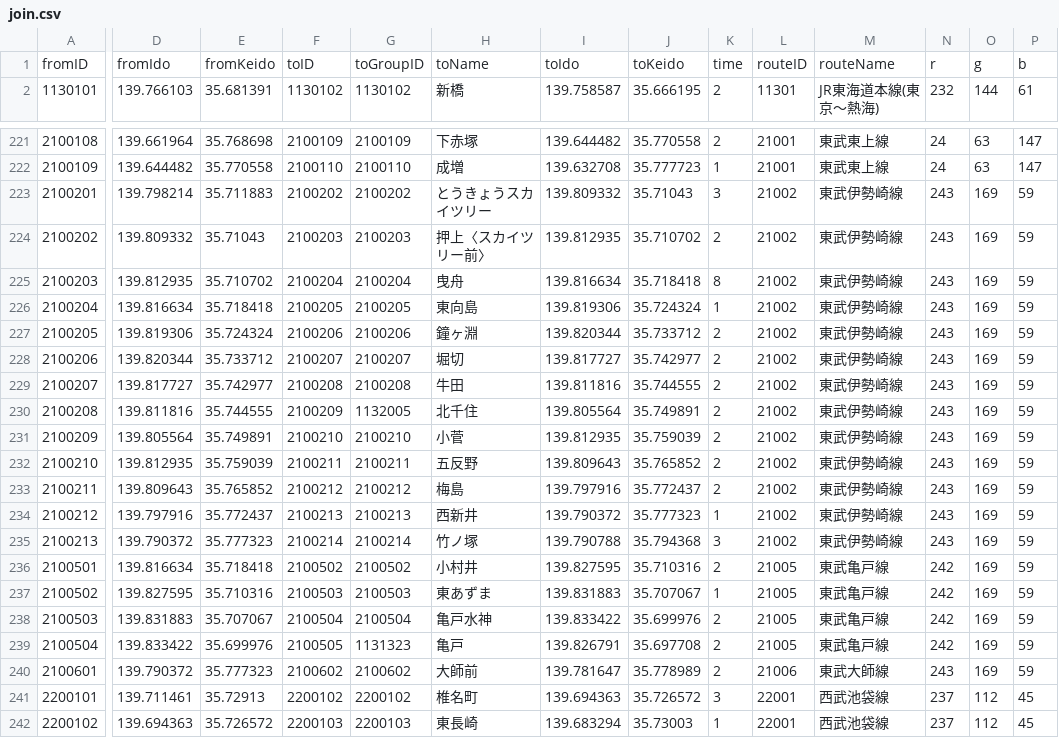
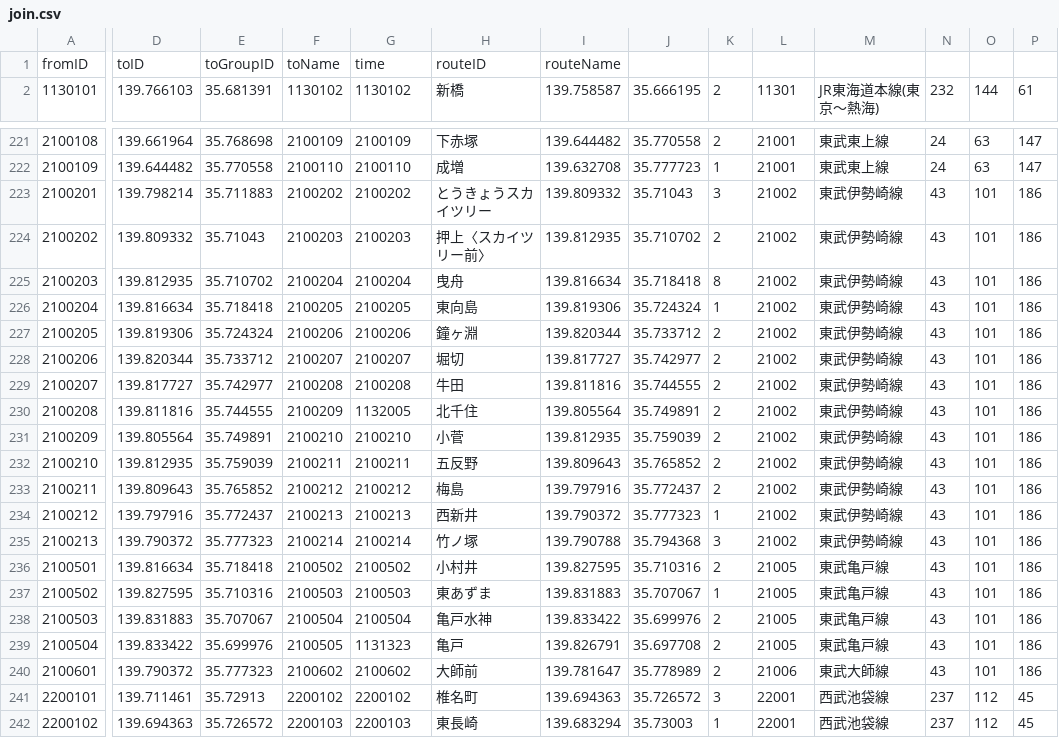
Before and after one commit to H-Mitarai-eeic/ekichika, a CSV file: ekidata/setuzokuForKoyu/join.csv, drawn as a sheet; only a part is shown, gaps mark what is left out; the diff names each change by its address in the sheet, - before the commit and + after, or states it on an @@ line.

```diff
--- a/ekidata/setuzokuForKoyu/join.csv
+++ b/ekidata/setuzokuForKoyu/join.csv
-D1: fromIdo
+D1: toID
-E1: fromKeido
+E1: toGroupID
-F1: toID
+F1: toName
-G1: toGroupID
+G1: time
-H1: toName
+H1: routeID
-I1: toIdo
+I1: routeName
-J1: toKeido
+J1: (empty)
-K1: time
+K1: (empty)
-L1: routeID
+L1: (empty)
-M1: routeName
+M1: (empty)
-N1: r
+N1: (empty)
-O1: g
+O1: (empty)
-P1: b
+P1: (empty)
-N223:N235: 243
+N223:N235: 43
-O223:O240: 169
+O223:O240: 101
-P223:P240: 59
+P223:P240: 186
-N236:N239: 242
+N236:N239: 43
-N240: 243
+N240: 43
```
Also changed, not shown: ekidata/setuzokuForKoyu/color.csv, importantData/joinWithIdoKeido.csv, 1 other file.
